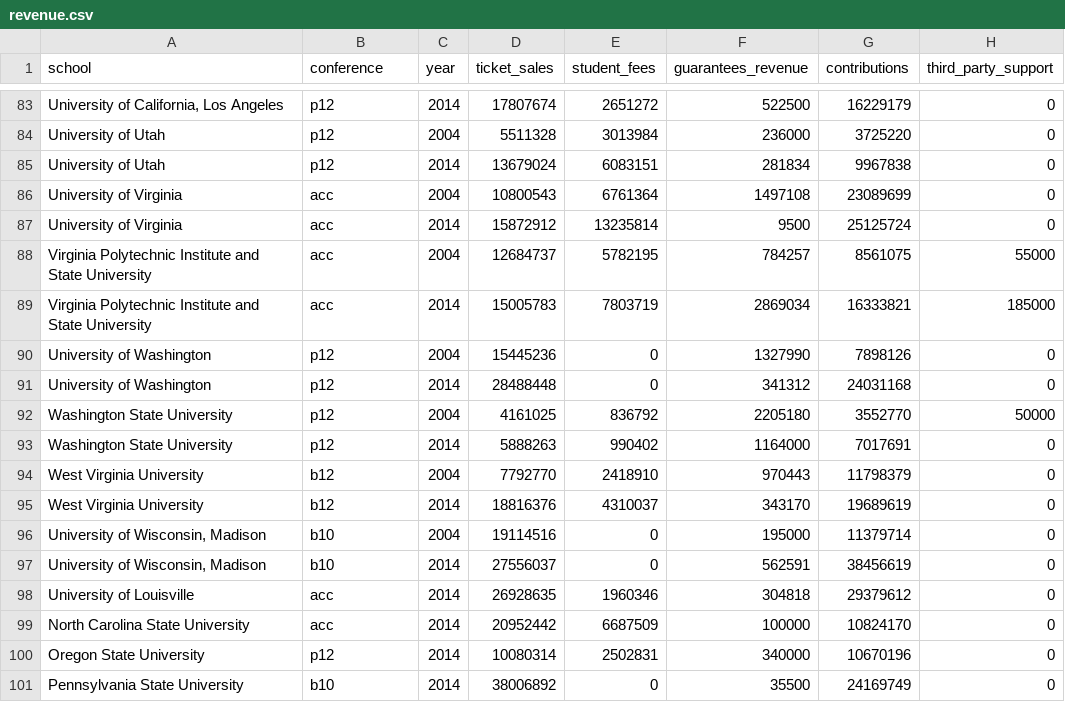
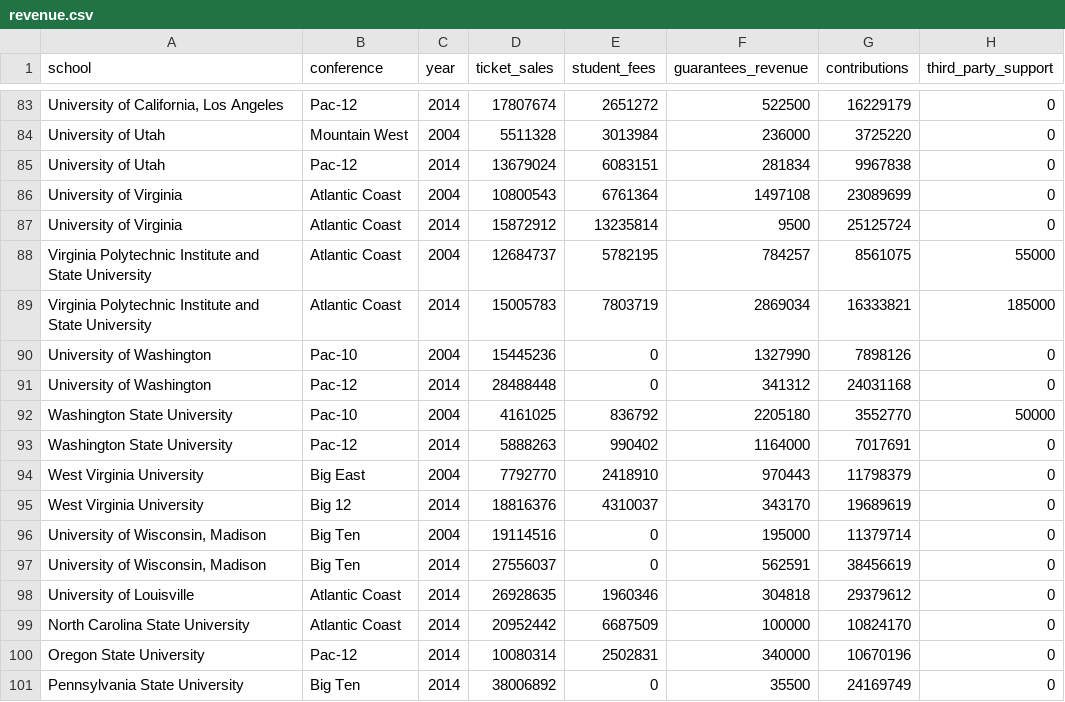
Before and after one commit to washingtonpost/data-ncaa-power-five-school-financials, a CSV file: revenue.csv, drawn as a sheet; only a part is shown, gaps mark what is left out; the diff covers the shown part only; the diff names each change by its address in the sheet, - before the commit and + after, or states it on an @@ line.

```diff
--- a/revenue.csv
+++ b/revenue.csv
-B83 (conference): p12
+B83 (conference): Pac-12
-B84 (conference): p12
+B84 (conference): Mountain West
-B85 (conference): p12
+B85 (conference): Pac-12
-B86:B89 (conference): acc
+B86:B89 (conference): Atlantic Coast
-B90 (conference): p12
+B90 (conference): Pac-10
-B91 (conference): p12
+B91 (conference): Pac-12
-B92 (conference): p12
+B92 (conference): Pac-10
-B93 (conference): p12
+B93 (conference): Pac-12
-B94 (conference): b12
+B94 (conference): Big East
-B95 (conference): b12
+B95 (conference): Big 12
-B96:B97 (conference): b10
+B96:B97 (conference): Big Ten
-B98:B99 (conference): acc
+B98:B99 (conference): Atlantic Coast
-B100 (conference): p12
+B100 (conference): Pac-12
-B101 (conference): b10
+B101 (conference): Big Ten
```
Also changed, not shown: 81 edited cells elsewhere in this file, expenses.csv, sports_athletes.csv.
